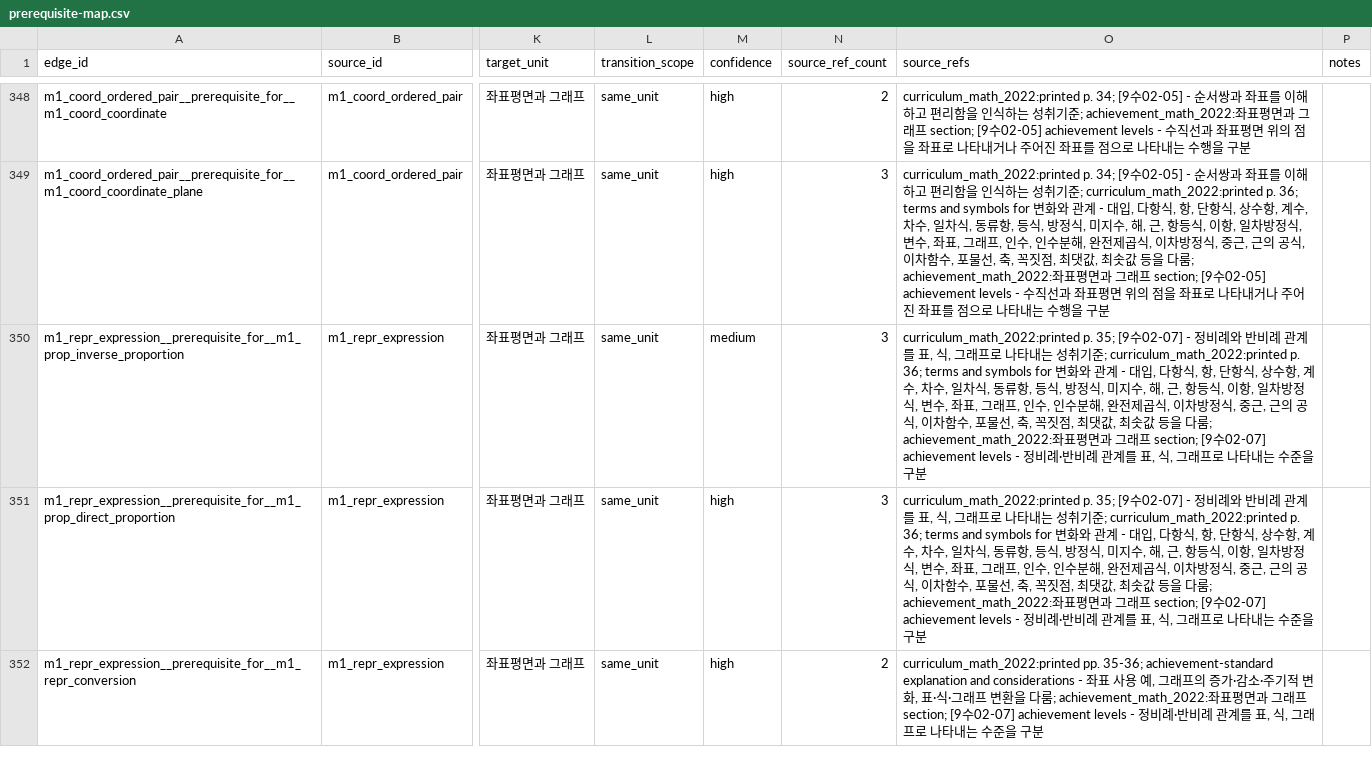
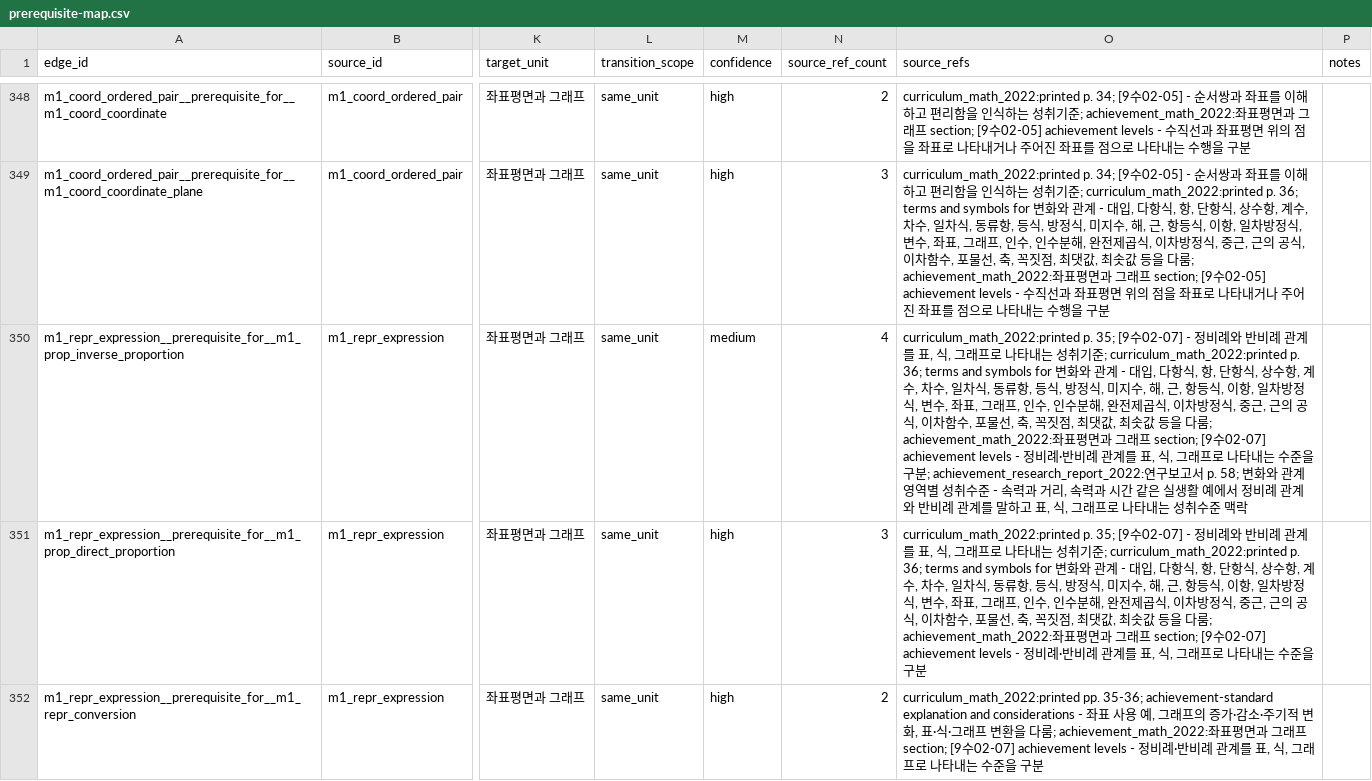
Before and after one commit to BeomjinSouth/Seteuk, a CSV file: 교육과정 모음 정리본/docs/math-concept-map/prerequisite-map.csv, drawn as a sheet; only a part is shown, gaps mark what is left out; the diff covers the shown part only; the diff names each change by its address in the sheet, - before the commit and + after, or states it on an @@ line.

```diff
--- a/교육과정 모음 정리본/docs/math-concept-map/prerequisite-map.csv
+++ b/교육과정 모음 정리본/docs/math-concept-map/prerequisite-map.csv
-N350 (source_ref_count): 3
+N350 (source_ref_count): 4
-O350 (source_refs): …을 구분
+O350 (source_refs): …을 구분; achievement_research_report_2022:연구보고서 p. 58; 변화와 관계 영역별 성취수준 - 속력과 거리, 속력과 시간 같은 실생활 예에서 정비례 관계와 반비례 관계를 말하고 표, 식, 그래프로 나타내는 성취수준 맥락
```
Also changed, not shown: 24 edited cells elsewhere in this file, 교육과정 모음 정리본/docs/math-concept-map/concepts.csv, 교육과정 모음 정리본/docs/math-concept-map/edge-evidence-depth.csv, 23 other files.
